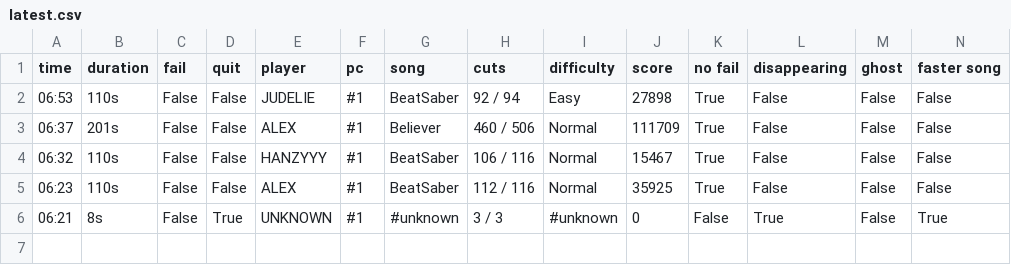
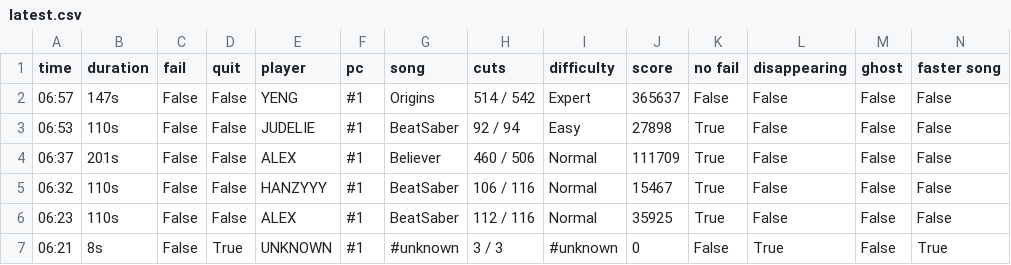
Before and after one commit to budidino/multiverse, a CSV file: latest.csv, drawn as a sheet; the diff names each change by its address in the sheet, - before the commit and + after, or states it on an @@ line.

```diff
--- a/latest.csv
+++ b/latest.csv
+row 2: 06:57 | 147s | False | False | YENG | #1 | Origins | 514 / 542 | Expert | 365637 | False | False | False | False
```
Also changed, not shown: origins.csv, 3 other files.
